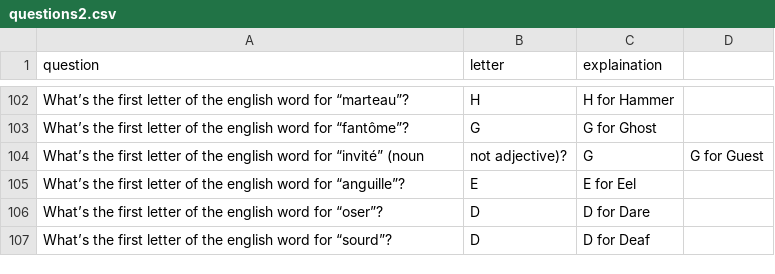
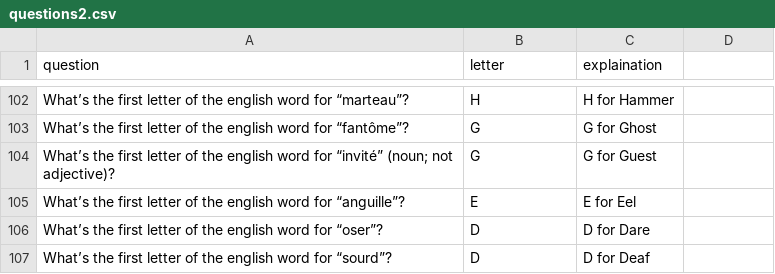
Before and after one commit to Laur2do/tncy_projet_anglais, a CSV file: data/questions/questions2.csv, drawn as a sheet; only a part is shown, gaps mark what is left out.

Commit message:
Fixed questions, disabled debug mode & autofocus in textfield when clicking on a word

```diff
--- a/data/questions/questions2.csv
+++ b/data/questions/questions2.csv
@@ -103,3 +103,3 @@ What’s the first letter of the english word for “marteau”?,H,H for Hammer
 What’s the first letter of the english word for “fantôme”?,G,G for Ghost
-What’s the first letter of the english word for “invité” (noun, not adjective)?,G,G for Guest
+What’s the first letter of the english word for “invité” (noun; not adjective)?,G,G for Guest
 What’s the first letter of the english word for “anguille”?,E,E for Eel
```
Also changed, not shown: 3 other files.
